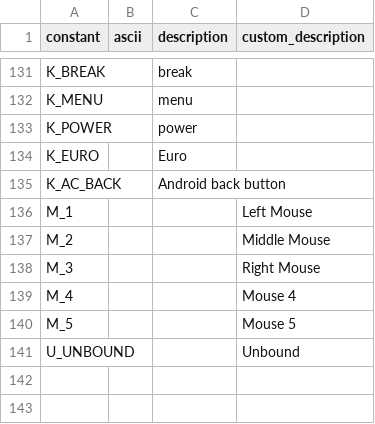
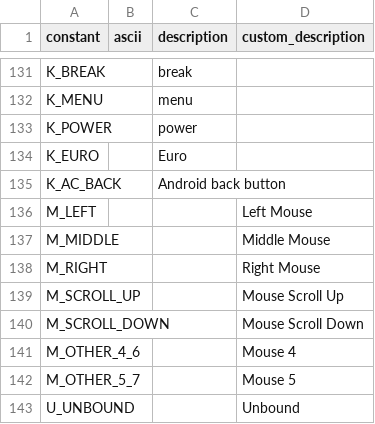
Before and after one commit to ryanetunkel/harolds_journey, a CSV file: harolds_journey/display_names.csv, drawn as a sheet; only a part is shown, gaps mark what is left out.

Commit message:
Update mouse button constant names

```diff
--- a/harolds_journey/display_names.csv
+++ b/harolds_journey/display_names.csv
@@ -135,7 +135,9 @@ K_EURO,,Euro,
 K_AC_BACK,,Android back button,
-M_1,,,Left Mouse
-M_2,,,Middle Mouse
-M_3,,,Right Mouse
-M_4,,,Mouse 4
-M_5,,,Mouse 5
+M_LEFT,,,Left Mouse
+M_MIDDLE,,,Middle Mouse
+M_RIGHT,,,Right Mouse
+M_SCROLL_UP,,,Mouse Scroll Up
+M_SCROLL_DOWN,,,Mouse Scroll Down
+M_OTHER_4_6,,,Mouse 4
+M_OTHER_5_7,,,Mouse 5
 U_UNBOUND,,,Unbound
```
Also changed, not shown: 3 other files.
